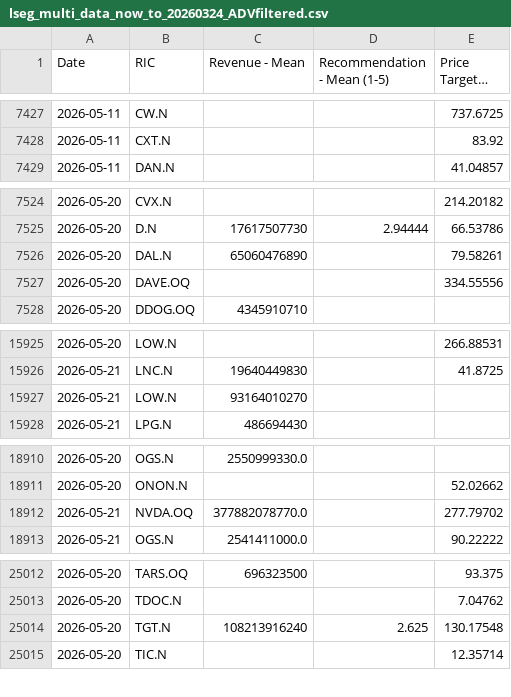
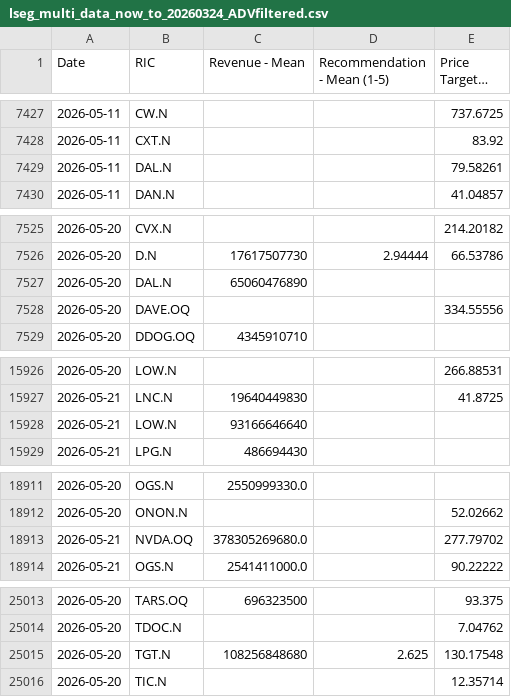
Before and after one commit to Sissiy2018/Trading-code, a CSV file: Hist_data_Russel3000/Daily_new_data/lseg_multi_data_now_to_20260324_ADVfiltered.csv, drawn as a sheet; only a part is shown, gaps mark what is left out; long unchanged cells end in …; the diff covers the shown part only.

```diff
--- a/Hist_data_Russel3000/Daily_new_data/lseg_multi_data_now_to_20260324_ADVfiltered.csv
+++ b/Hist_data_Russel3000/Daily_new_data/lseg_multi_data_now_to_20260324_ADVfiltered.csv
@@ -7428,2 +7428,3 @@
 2026-05-11,CXT.N,,,83.92
+2026-05-11,DAL.N,,,79.58261
 2026-05-11,DAN.N,,,41.04857
@@ -7525,3 +7526,3 @@
 2026-05-20,D.N,17617507730,2.94444,66.53786
-2026-05-20,DAL.N,65060476890,,79.58261
+2026-05-20,DAL.N,65060476890,,
 2026-05-20,DAVE.OQ,,,334.55556
@@ -15926,3 +15927,3 @@
 2026-05-21,LNC.N,19640449830,,41.8725
-2026-05-21,LOW.N,93164010270,,
+2026-05-21,LOW.N,93166646640,,
 2026-05-21,LPG.N,486694430,,
@@ -18911,3 +18912,3 @@
 2026-05-20,ONON.N,,,52.02662
-2026-05-21,NVDA.OQ,377882078770.0,,277.79702
+2026-05-21,NVDA.OQ,378305269680.0,,277.79702
 2026-05-21,OGS.N,2541411000.0,,90.22222
@@ -25013,3 +25014,3 @@
 2026-05-20,TDOC.N,,,7.04762
-2026-05-20,TGT.N,108213916240,2.625,130.17548
+2026-05-20,TGT.N,108256848680,2.625,130.17548
 2026-05-20,TIC.N,,,12.35714
```
Also changed, not shown: 1 edited cell elsewhere in this file, Hist_data_Russel3000/Daily_new_data/lseg_EPSestimate_data_now_to_20260324_ADVfiltered.csv, Hist_data_Stoxx600/Daily_new_data/currency_data_now_to_20260324.csv, 8 other files.
